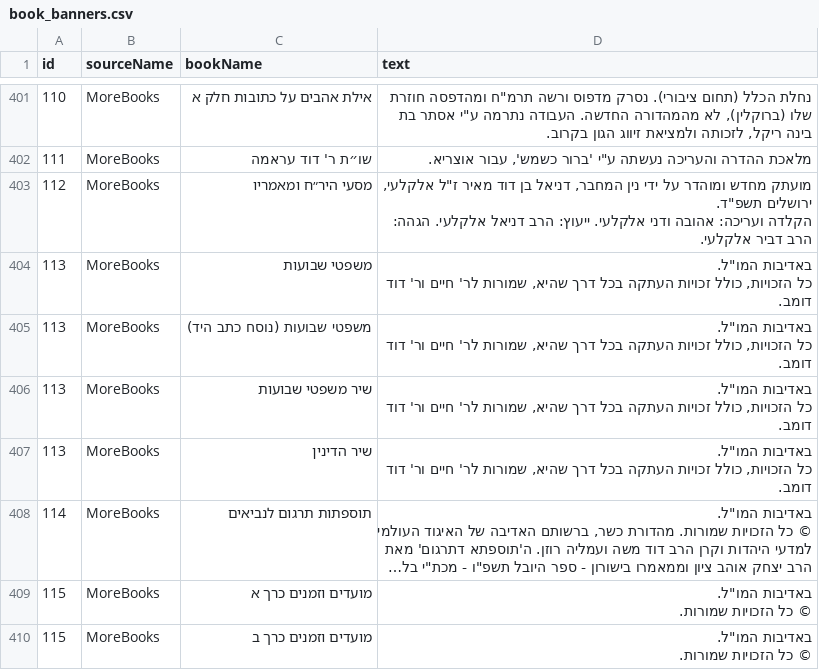
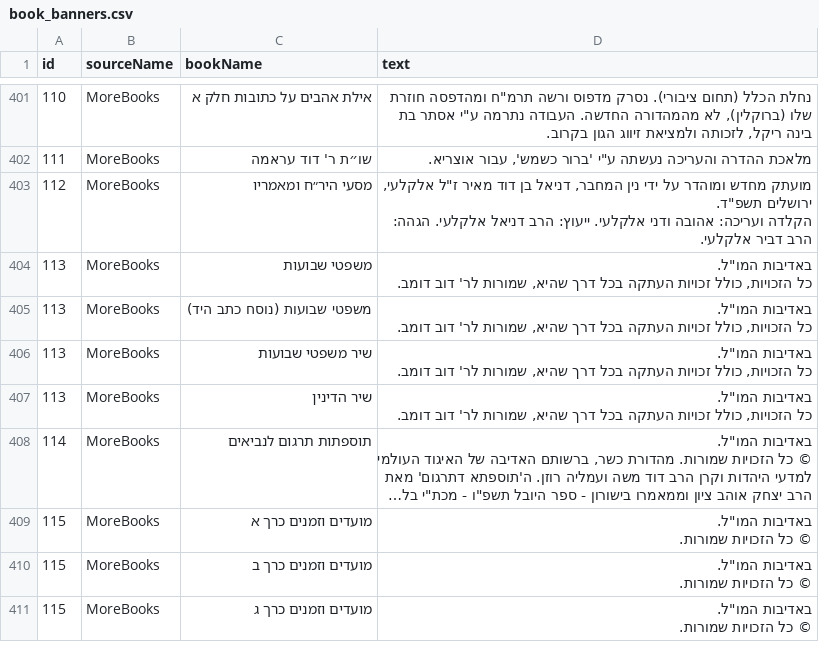
Before and after one commit to Otzaria/otzaria-library, a CSV file: ForDB/book_banners.csv, drawn as a sheet; only a part is shown, gaps mark what is left out; the shorter side is filled out with more unchanged rows; long unchanged cells end in …; the diff names each change by its address in the sheet, - before the commit and + after, or states it on an @@ line.

Commit message:
עדכון הבאנר של משפטי שבועות

```diff
--- a/ForDB/book_banners.csv
+++ b/ForDB/book_banners.csv
-D404:D407 (text): …שמורות לר' חיים ור' דוד דומב.
+D404:D407 (text): …שמורות לר' דוב דומב.
```
